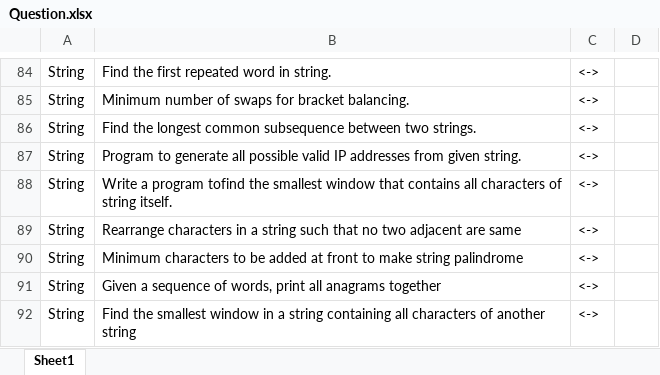
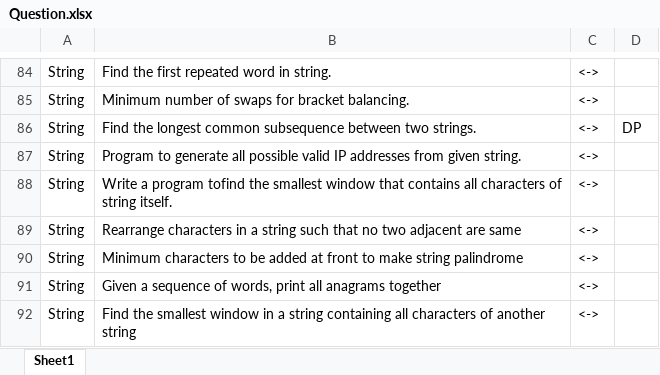
Before and after one commit to Ahmad10Raza/DSA-Practices, an Excel workbook: Question.xlsx, sheet Sheet1, drawn as a sheet; only a part is shown, gaps mark what is left out; values as stored, in another font and other column widths than the file's, no borders; the diff names each change by its address in the sheet, - before the commit and + after, or states it on an @@ line.

```diff
--- a/Question.xlsx (sheet Sheet1)
+++ b/Question.xlsx (sheet Sheet1)
-D86: (empty)
+D86: DP
```
Also changed, not shown: 1 other file.
